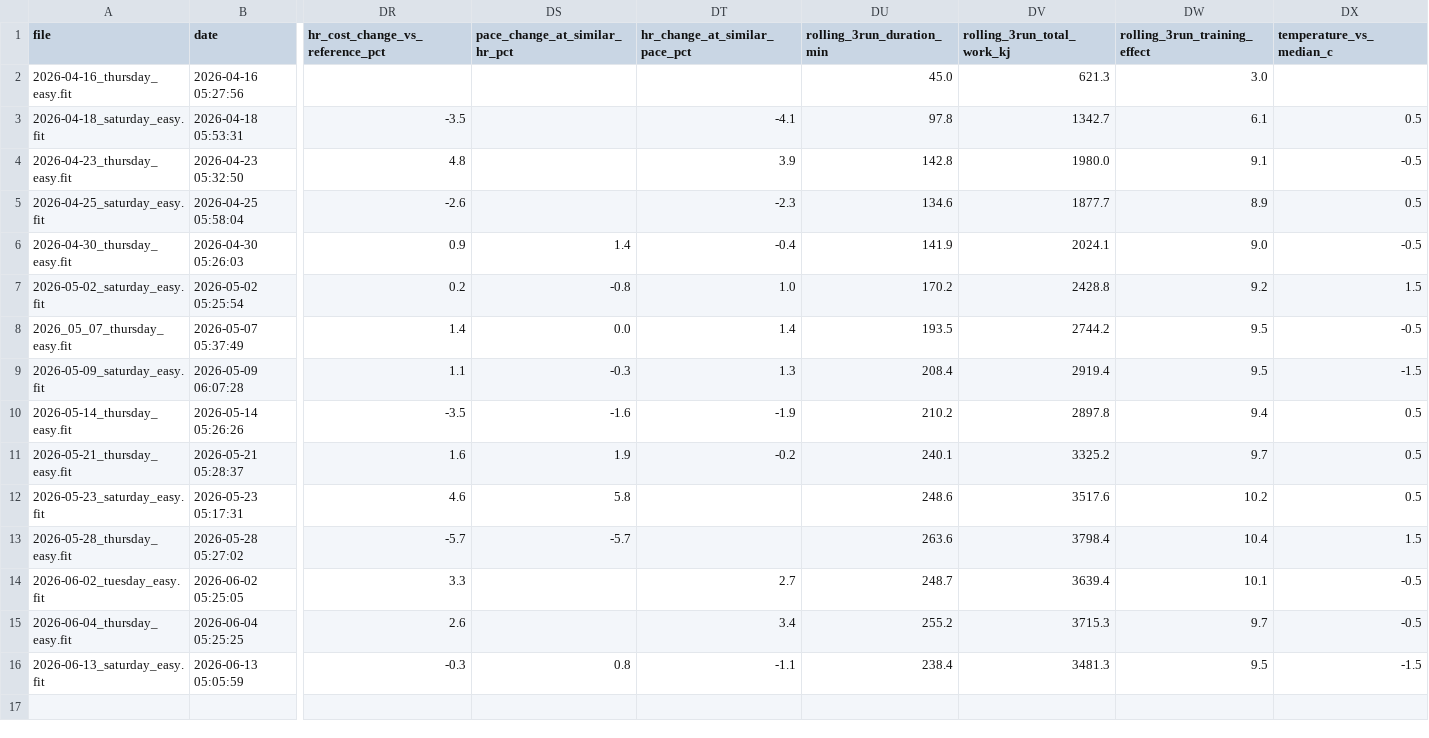
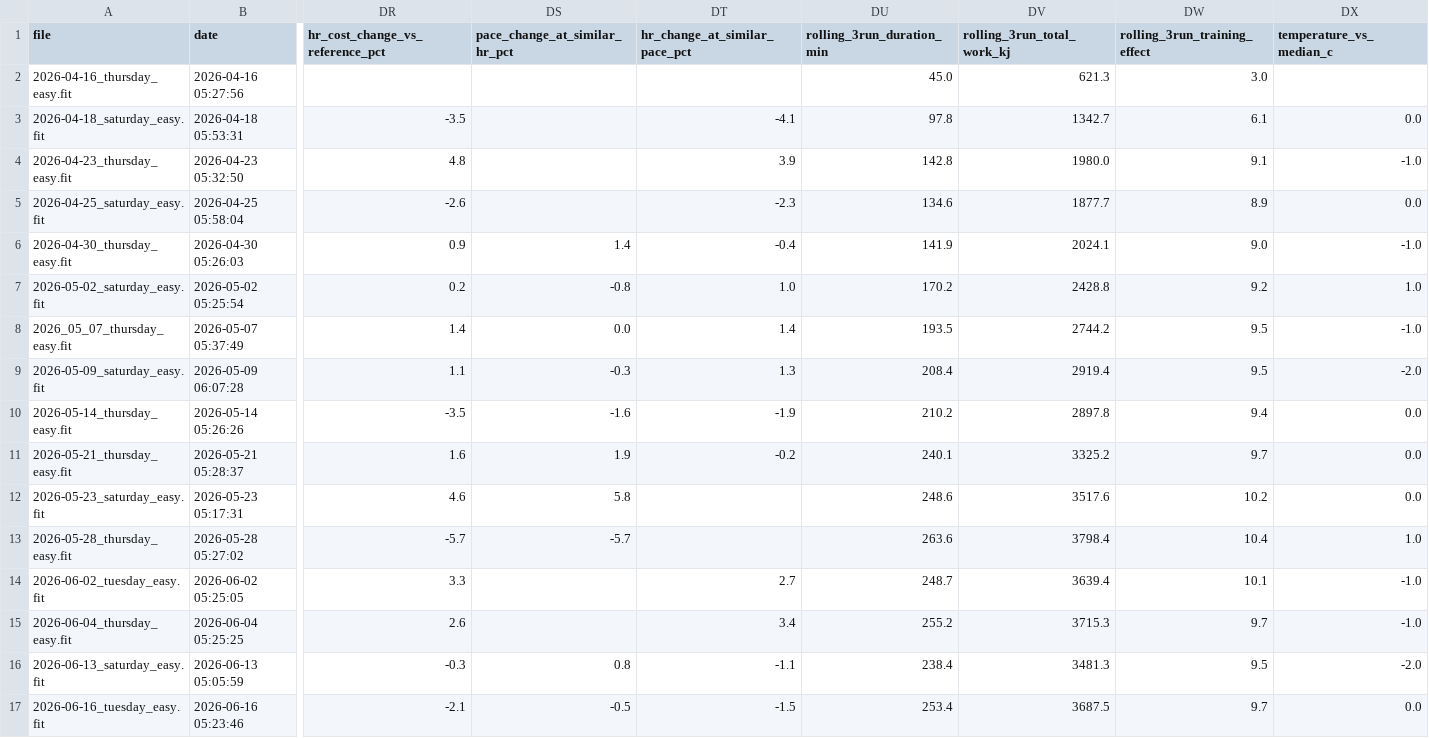
Before and after one commit to jvinodraj/theEagle, a CSV file: reports/easy/hr_improvement_analysis.csv, drawn as a sheet; only a part is shown, gaps mark what is left out; rows hold the shown columns only; the diff names each change by its address in the sheet, - before the commit and + after, or states it on an @@ line.

Commit message:
report as of 16/6 - 90min Easy

```diff
--- a/reports/easy/hr_improvement_analysis.csv
+++ b/reports/easy/hr_improvement_analysis.csv
-DX3 (temperature_vs_median_c): 0.5
+DX3 (temperature_vs_median_c): 0.0
-DX4 (temperature_vs_median_c): -0.5
+DX4 (temperature_vs_median_c): -1.0
-DX5 (temperature_vs_median_c): 0.5
+DX5 (temperature_vs_median_c): 0.0
-DX6 (temperature_vs_median_c): -0.5
+DX6 (temperature_vs_median_c): -1.0
-DX7 (temperature_vs_median_c): 1.5
+DX7 (temperature_vs_median_c): 1.0
-DX8 (temperature_vs_median_c): -0.5
+DX8 (temperature_vs_median_c): -1.0
-DX9 (temperature_vs_median_c): -1.5
+DX9 (temperature_vs_median_c): -2.0
-DX10:DX12 (temperature_vs_median_c): 0.5
+DX10:DX12 (temperature_vs_median_c): 0.0
-DX13 (temperature_vs_median_c): 1.5
+DX13 (temperature_vs_median_c): 1.0
-DX14:DX15 (temperature_vs_median_c): -0.5
+DX14:DX15 (temperature_vs_median_c): -1.0
-DX16 (temperature_vs_median_c): -1.5
+DX16 (temperature_vs_median_c): -2.0
+row 17: 2026-06-16_tuesday_easy.fit | 2026-06-16 05:23:46 | -2.1 | -0.5 | -1.5 | 253.4 | 3687.5 | 9.7 | 0.0
```
Also changed, not shown: 3 other files.
